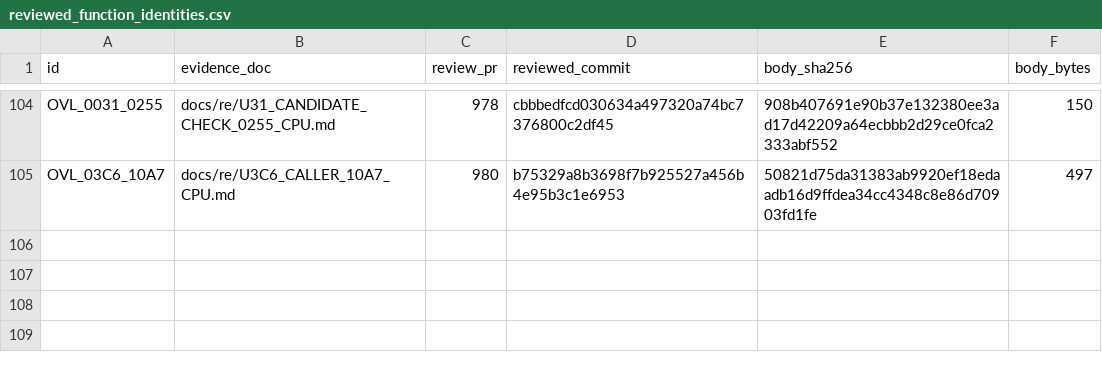
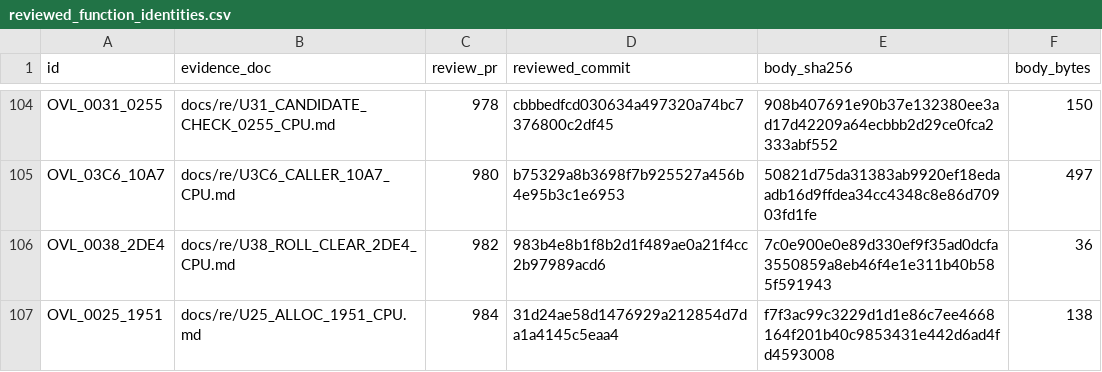
Before and after one commit to huntergdavis/poolrad-decomp, a CSV file: docs/re/reviewed_function_identities.csv, drawn as a sheet; only a part is shown, gaps mark what is left out; the diff names each change by its address in the sheet, - before the commit and + after, or states it on an @@ line.

Commit message:
Accept U38 +2DE4 (PR #982); GetMem runtime coverage (#983); checkpoint 182/234 + schema-8 re-pin
#982: 413 cases, 19/19, 2/2; 120 native. #983 is a no-credit SYSTEM GetMem
runtime model added to RUNTIME_COVERED_ENDPOINTS (0AF8:023F), which lifts
composable 63 -> 66. function_queue_audit: strict 182 (172 overlay + ten
resident), identities 234 (223 + eleven), unknown 575, queue_sha256 de3fcc0c.
Schema-8 re-pin: 501 candidates, 66 composable, queue_sha256 62142b78.

```diff
--- a/docs/re/reviewed_function_identities.csv
+++ b/docs/re/reviewed_function_identities.csv
+row 106: OVL_0038_2DE4 | docs/re/U38_ROLL_CLEAR_2DE4_CPU.md | 982 | 983b4e8b1f8b2d1f489ae0a21f4cc2b97989acd6 | 7c0e900e0e89d330ef9f35ad0dcfa3550859a8eb46f4e1e311b40b585f591943 | 36
+row 107: OVL_0025_1951 | docs/re/U25_ALLOC_1951_CPU.md | 984 | 31d24ae58d1476929a212854d7da1a4145c5eaa4 | f7f3ac99c3229d1d1e86c7ee4668164f201b40c9853431e442d6ad4fd4593008 | 138
```
Also changed, not shown: docs/re/overlay_classification.csv, docs/re/strict_full_c_addresses.csv, 6 other files.
